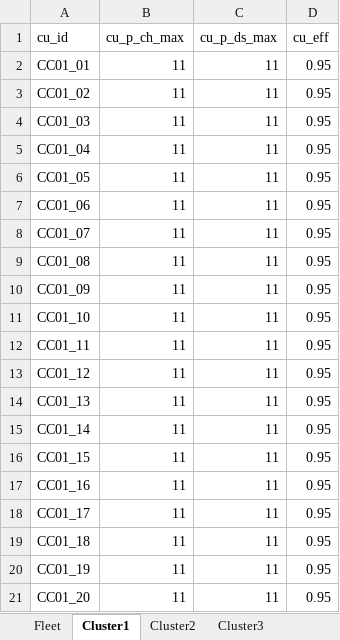
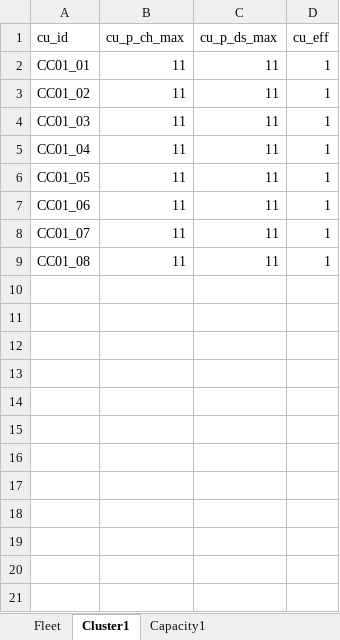
Before and after one commit to sogno-platform/datafev, an Excel workbook: src/tutorials/simulations/scenario_without_reservation.xlsx, sheet Cluster1, drawn as a sheet; values as stored, in another font and other column widths than the file's, no borders; the diff names each change by its address in the sheet, - before the commit and + after, or states it on an @@ line.

```diff
--- a/src/tutorials/simulations/scenario_without_reservation.xlsx (sheet Cluster1)
+++ b/src/tutorials/simulations/scenario_without_reservation.xlsx (sheet Cluster1)
-sheet tab: Cluster2
-sheet tab: Cluster3
-D2:D9 (cu_eff): 0.95
+D2:D9 (cu_eff): 1
-row 10: CC01_09 | 11 | 11 | 0.95
-row 11: CC01_10 | 11 | 11 | 0.95
-row 12: CC01_11 | 11 | 11 | 0.95
-row 13: CC01_12 | 11 | 11 | 0.95
-row 14: CC01_13 | 11 | 11 | 0.95
-row 15: CC01_14 | 11 | 11 | 0.95
-row 16: CC01_15 | 11 | 11 | 0.95
-row 17: CC01_16 | 11 | 11 | 0.95
-row 18: CC01_17 | 11 | 11 | 0.95
-row 19: CC01_18 | 11 | 11 | 0.95
-row 20: CC01_19 | 11 | 11 | 0.95
-row 21: CC01_20 | 11 | 11 | 0.95
```
Also changed, not shown: sheet Fleet, sheet Capacity1, other sheet tabs, src/tutorials/simulations/scenario_with_reservation.xlsx, 3 other files.
